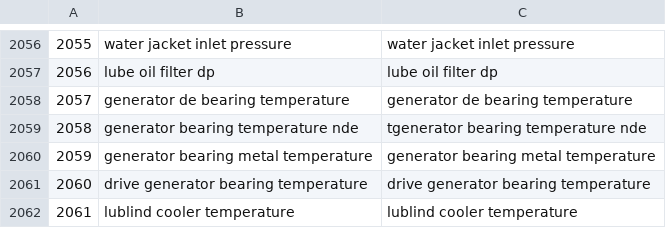
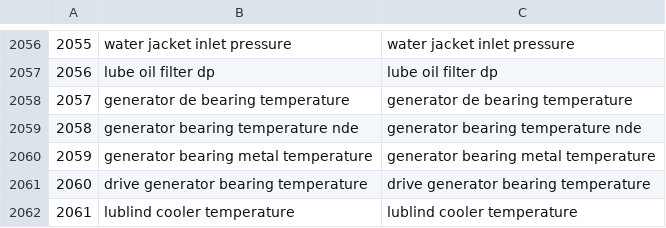
Before and after one commit to rohdimp24/pythonScripts, a CSV file: keywordMapping_jim.csv, drawn as a sheet; only a part is shown, gaps mark what is left out.

```diff
--- a/keywordMapping_jim.csv
+++ b/keywordMapping_jim.csv
@@ -2058,3 +2058,3 @@
 "2057","generator de bearing temperature","generator de bearing temperature"
-"2058","generator bearing temperature nde","tgenerator bearing temperature nde"
+"2058","generator bearing temperature nde","generator bearing temperature nde"
 "2059","generator bearing metal temperature","generator bearing metal temperature"
```
Also changed, not shown: 1 other file.
